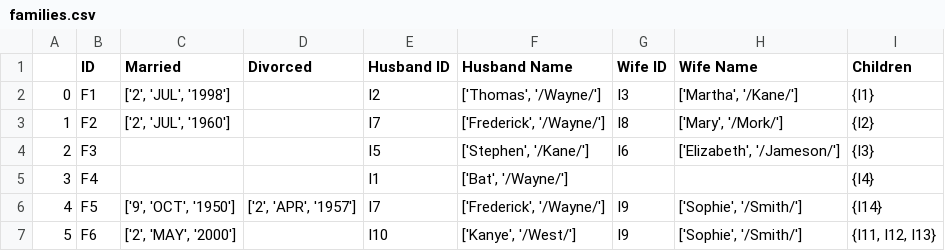
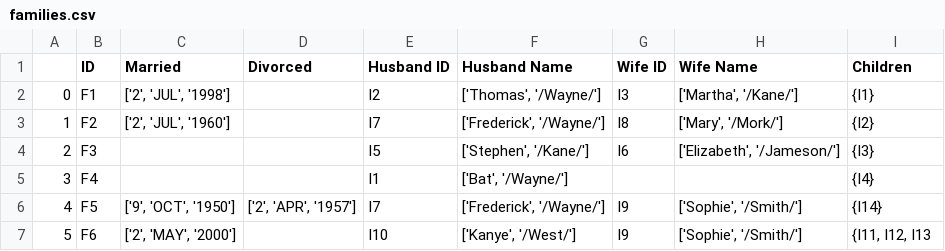
Before and after one commit to zackedwards/AgileMethods, a CSV file: families.csv (was sprint1_z/families.csv), drawn as a sheet.

```diff
--- a/sprint1_z/families.csv
+++ b/families.csv
@@ -6,2 +6,2 @@
 4,F5,"['9', 'OCT', '1950']","['2', 'APR', '1957']",I7,"['Frederick', '/Wayne/']",I9,"['Sophie', '/Smith/']",{I14}
-5,F6,"['2', 'MAY', '2000']",,I10,"['Kanye', '/West/']",I9,"['Sophie', '/Smith/']","{I11, I12, I13}"
+5,F6,"['2', 'MAY', '2000']",,I10,"['Kanye', '/West/']",I9,"['Sophie', '/Smith/']","{I11, I12, I13"
```
Also changed, not shown: 5 other files.
